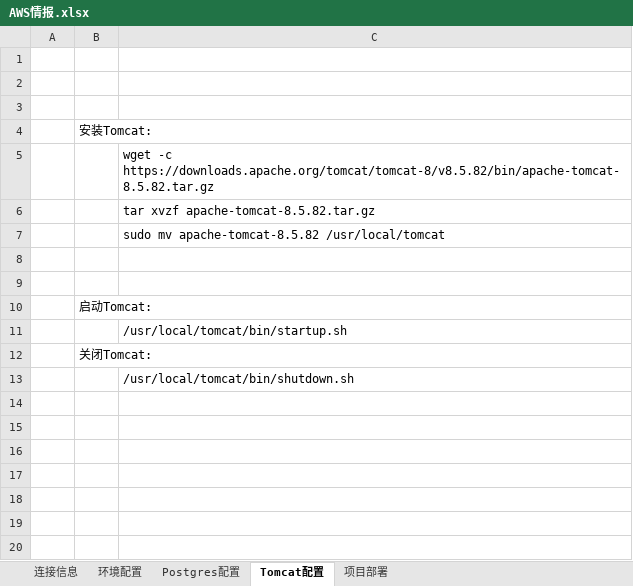
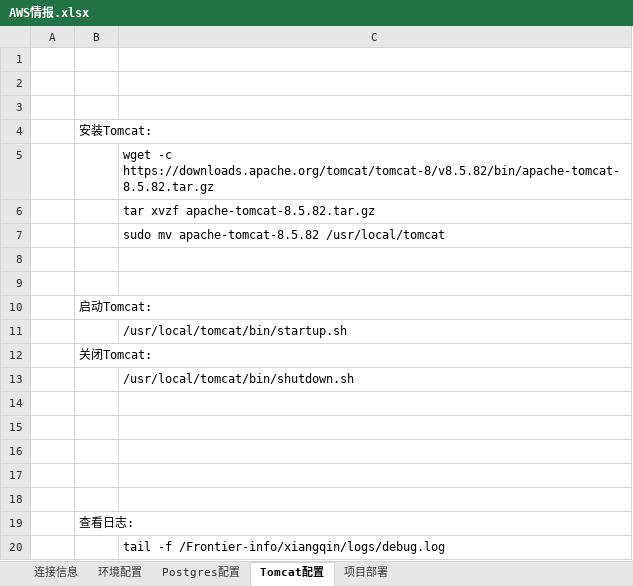
Before and after one commit to frontier-info/xiangqin, an Excel workbook: 99.Other/AWS情报.xlsx, sheet Tomcat配置, drawn as a sheet; values as stored, in another font and other column widths than the file's, no borders; the diff names each change by its address in the sheet, - before the commit and + after, or states it on an @@ line.

```diff
--- a/99.Other/AWS情报.xlsx (sheet Tomcat配置)
+++ b/99.Other/AWS情报.xlsx (sheet Tomcat配置)
+row 14: (empty)
+row 15: (empty)
+row 16: (empty)
+row 17: (empty)
+row 18: (empty)
+row 19:  | 查看日志:
+row 20:  |  | tail -f /Frontier-info/xiangqin/logs/debug.log
```
Also changed, not shown: sheet Postgres配置, sheet 环境配置, sheet 连接信息, 14 other files.
